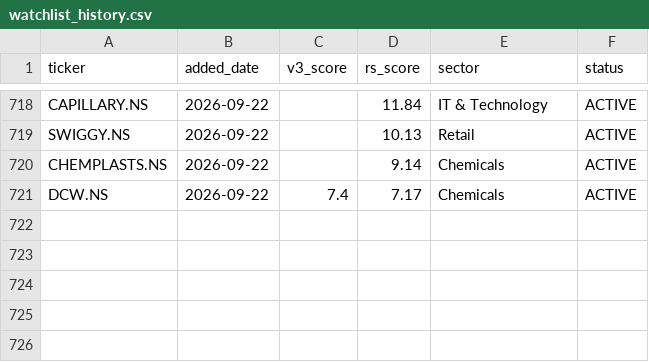
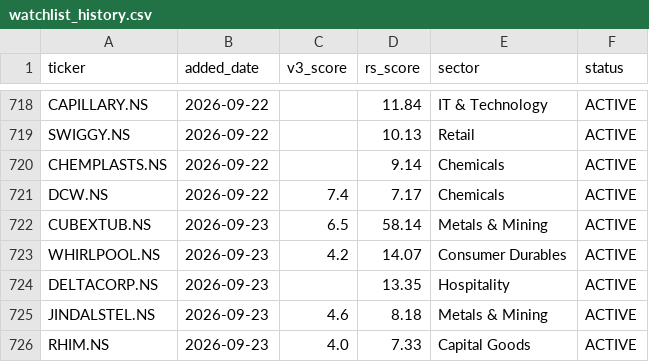
Before and after one commit to adi-git01/nifty-dashboard, a CSV file: data/watchlist_history.csv, drawn as a sheet; only a part is shown, gaps mark what is left out; the diff names each change by its address in the sheet, - before the commit and + after, or states it on an @@ line.

```diff
--- a/data/watchlist_history.csv
+++ b/data/watchlist_history.csv
+row 722: CUBEXTUB.NS | 2026-09-23 | 6.5 | 58.14 | Metals & Mining | ACTIVE
+row 723: WHIRLPOOL.NS | 2026-09-23 | 4.2 | 14.07 | Consumer Durables | ACTIVE
+row 724: DELTACORP.NS | 2026-09-23 |  | 13.35 | Hospitality | ACTIVE
+row 725: JINDALSTEL.NS | 2026-09-23 | 4.6 | 8.18 | Metals & Mining | ACTIVE
+row 726: RHIM.NS | 2026-09-23 | 4.0 | 7.33 | Capital Goods | ACTIVE
```
Also changed, not shown: data/alerts_log.csv, data/ias_signal_log.csv, 10 other files.
